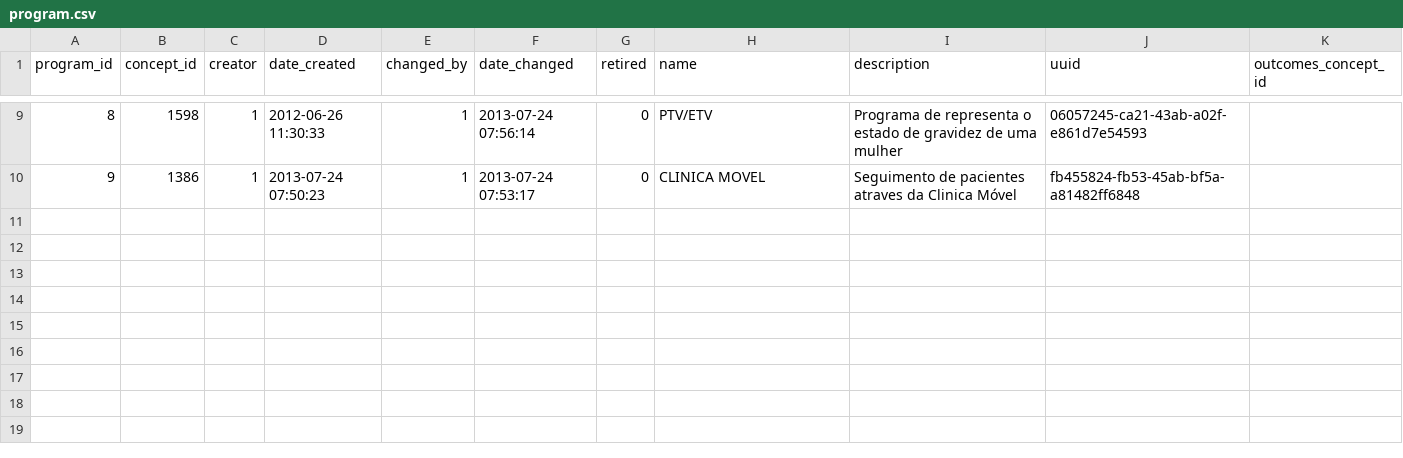
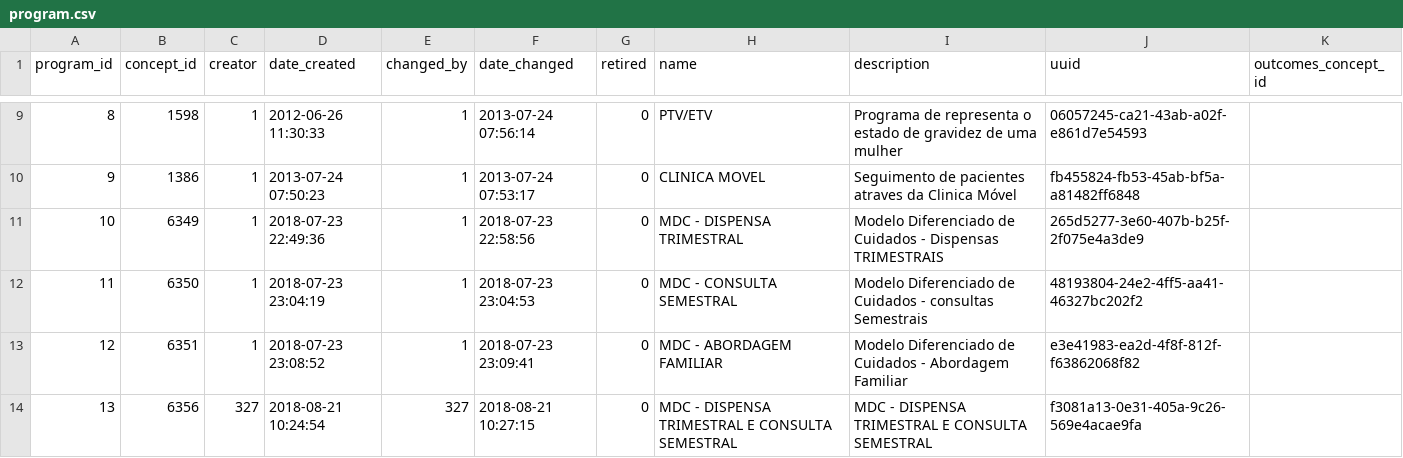
Before and after one commit to esaude/openmrs-database-migrator, a CSV file: src/main/resources/config/program.csv, drawn as a sheet; only a part is shown, gaps mark what is left out; the diff names each change by its address in the sheet, - before the commit and + after, or states it on an @@ line.

```diff
--- a/src/main/resources/config/program.csv
+++ b/src/main/resources/config/program.csv
+row 11: 10 | 6349 | 1 | 2018-07-23 22:49:36 | 1 | 2018-07-23 22:58:56 | 0 | MDC - DISPENSA TRIMESTRAL | Modelo Diferenciado de Cuidados - Dispensas TRIMESTRAIS | 265d5277-3e60-407b-b25f-2f075e4a3de9
+row 12: 11 | 6350 | 1 | 2018-07-23 23:04:19 | 1 | 2018-07-23 23:04:53 | 0 | MDC - CONSULTA SEMESTRAL | Modelo Diferenciado de Cuidados - consultas Semestrais | 48193804-24e2-4ff5-aa41-46327bc202f2
+row 13: 12 | 6351 | 1 | 2018-07-23 23:08:52 | 1 | 2018-07-23 23:09:41 | 0 | MDC - ABORDAGEM FAMILIAR | Modelo Diferenciado de Cuidados - Abordagem Familiar | e3e41983-ea2d-4f8f-812f-f63862068f82
+row 14: 13 | 6356 | 327 | 2018-08-21 10:24:54 | 327 | 2018-08-21 10:27:15 | 0 | MDC - DISPENSA TRIMESTRAL E CONSULTA SEMESTRAL | MDC - DISPENSA TRIMESTRAL E CONSULTA SEMESTRAL | f3081a13-0e31-405a-9c26-569e4acae9fa
```
Also changed, not shown: src/main/resources/config/encounter_types.csv, src/main/resources/config/form.csv, 3 other files.
